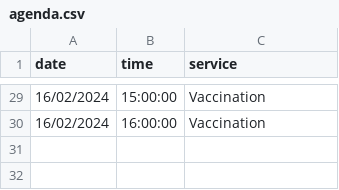
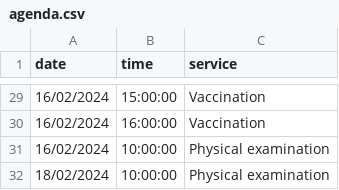
Before and after one commit to satori-chatbots/taskyto, a CSV file: examples/yaml/veterinary_center/agenda.csv, drawn as a sheet; only a part is shown, gaps mark what is left out.

```diff
--- a/examples/yaml/veterinary_center/agenda.csv
+++ b/examples/yaml/veterinary_center/agenda.csv
@@ -30 +30,3 @@ date,time,service
 16/02/2024,16:00:00,Vaccination
+16/02/2024,10:00:00,Physical examination
+18/02/2024,10:00:00,Physical examination
```
Also changed, not shown: 4 other files.
